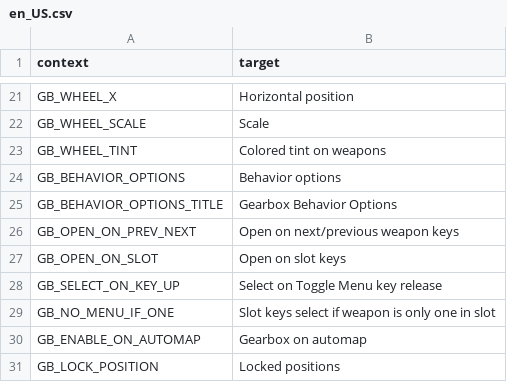
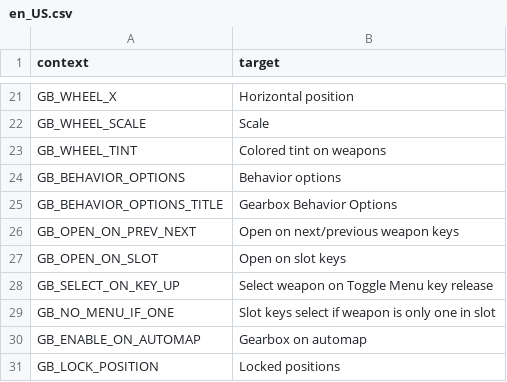
Before and after one commit to mmaulwurff/doom-toolbox, a CSV file: translations/Gearbox/en_US.csv, drawn as a sheet; only a part is shown, gaps mark what is left out.

Commit message:
fix(Gearbox): don't select inventory on menu key release

```diff
--- a/translations/Gearbox/en_US.csv
+++ b/translations/Gearbox/en_US.csv
@@ -29,3 +29,3 @@
 "GB_OPEN_ON_SLOT","Open on slot keys"
-"GB_SELECT_ON_KEY_UP","Select on Toggle Menu key release"
+"GB_SELECT_ON_KEY_UP","Select weapon on Toggle Menu key release"
 "GB_NO_MENU_IF_ONE","Slot keys select if weapon is only one in slot"
```
Also changed, not shown: 1 other file.
